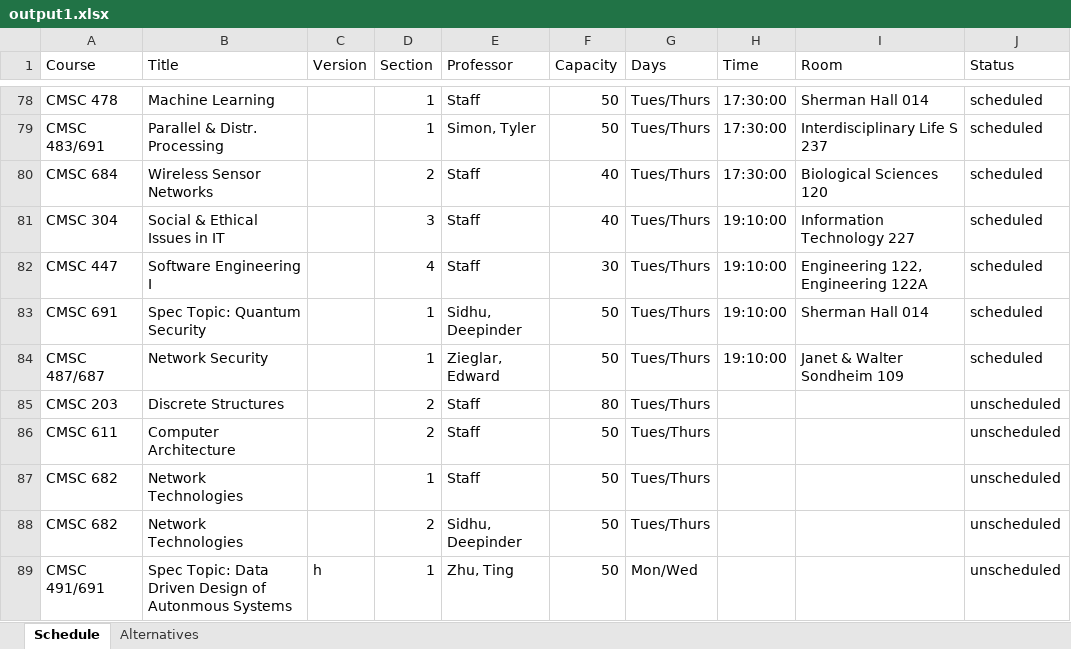
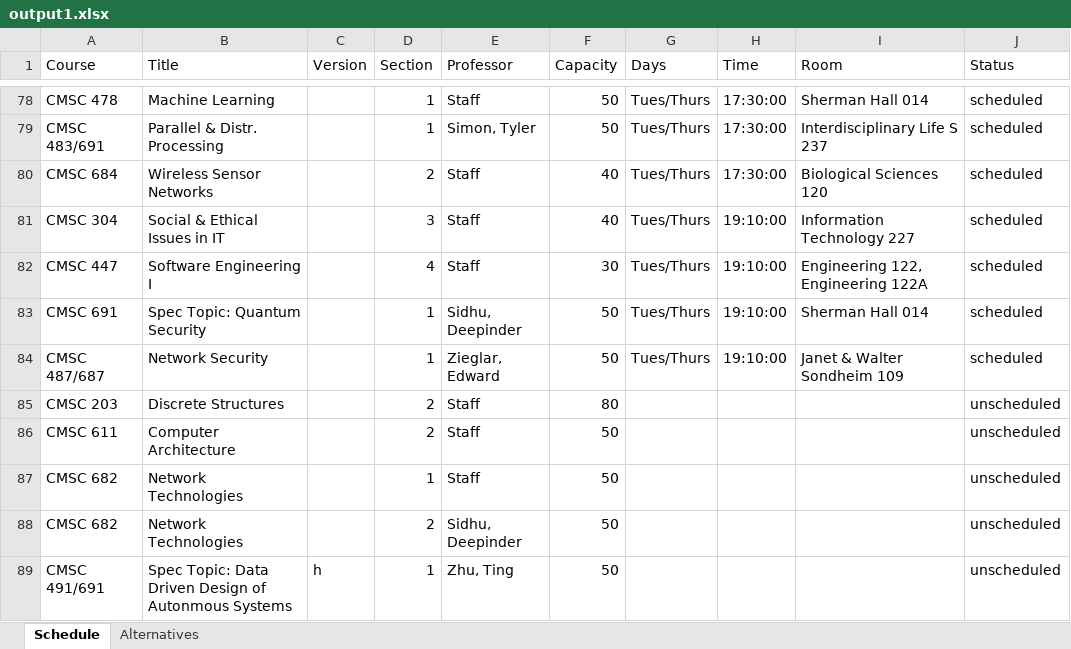
Before and after one commit to Chingz1/447Proj, an Excel workbook: PythonScheduler/output1.xlsx, sheet Schedule, drawn as a sheet; only a part is shown, gaps mark what is left out; values as stored, in another font and other column widths than the file's, no borders; the diff names each change by its address in the sheet, - before the commit and + after, or states it on an @@ line.

```diff
--- a/PythonScheduler/output1.xlsx (sheet Schedule)
+++ b/PythonScheduler/output1.xlsx (sheet Schedule)
-G85:G88 (Days): Tues/Thurs
+G85:G88 (Days): (empty)
-G89 (Days): Mon/Wed
+G89 (Days): (empty)
```
Also changed, not shown: PythonScheduler/output.xlsx, 2 other files.
